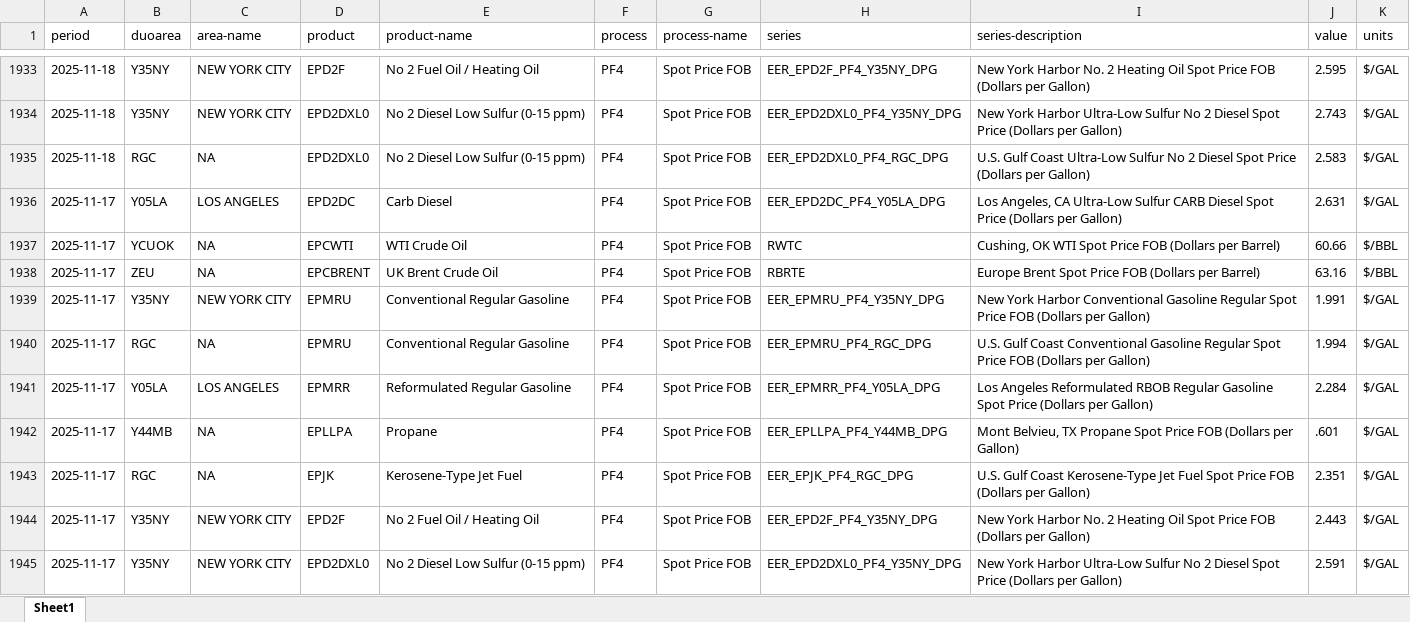
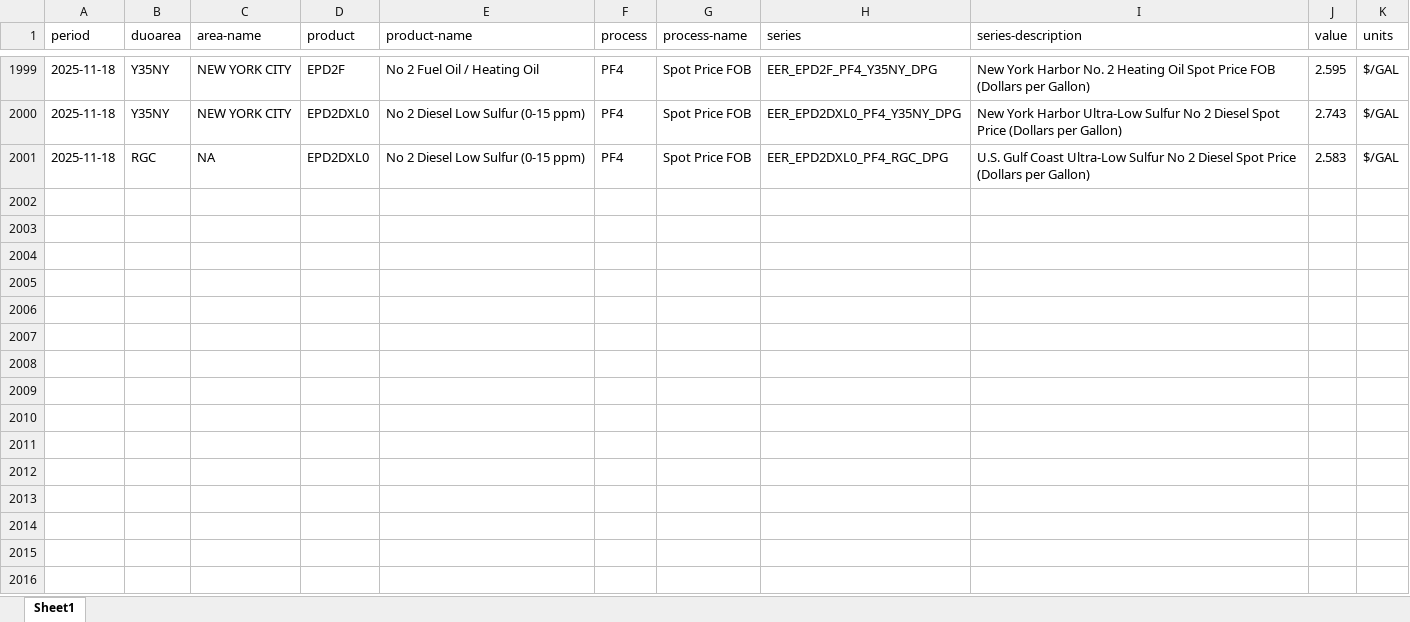
Before and after one commit to Soichiro-Japan/Test1, an Excel workbook: data/eia.xlsx, sheet Sheet1, drawn as a sheet; only a part is shown, gaps mark what is left out; values as stored, in another font and other column widths than the file's, no borders; removed rows and columns are numbered as before the commit, all else as after; the diff covers the shown part only; the diff names each change by its address in the sheet, - before the commit and + after, or states it on an @@ line.

```diff
--- a/data/eia.xlsx (sheet Sheet1)
+++ b/data/eia.xlsx (sheet Sheet1)
-row 1936: 2025-11-17 | Y05LA | LOS ANGELES | EPD2DC | Carb Diesel | PF4 | Spot Price FOB | EER_EPD2DC_PF4_Y05LA_DPG | Los Angeles, CA Ultra-Low Sulfur CARB Diesel Spot Price (Dollars per Gallon) | 2.631 | $/GAL
-row 1937: 2025-11-17 | YCUOK | NA | EPCWTI | WTI Crude Oil | PF4 | Spot Price FOB | RWTC | Cushing, OK WTI Spot Price FOB (Dollars per Barrel) | 60.66 | $/BBL
-row 1938: 2025-11-17 | ZEU | NA | EPCBRENT | UK Brent Crude Oil | PF4 | Spot Price FOB | RBRTE | Europe Brent Spot Price FOB (Dollars per Barrel) | 63.16 | $/BBL
-row 1939: 2025-11-17 | Y35NY | NEW YORK CITY | EPMRU | Conventional Regular Gasoline | PF4 | Spot Price FOB | EER_EPMRU_PF4_Y35NY_DPG | New York Harbor Conventional Gasoline Regular Spot Price FOB (Dollars per Gallon) | 1.991 | $/GAL
-row 1940: 2025-11-17 | RGC | NA | EPMRU | Conventional Regular Gasoline | PF4 | Spot Price FOB | EER_EPMRU_PF4_RGC_DPG | U.S. Gulf Coast Conventional Gasoline Regular Spot Price FOB (Dollars per Gallon) | 1.994 | $/GAL
-row 1941: 2025-11-17 | Y05LA | LOS ANGELES | EPMRR | Reformulated Regular Gasoline | PF4 | Spot Price FOB | EER_EPMRR_PF4_Y05LA_DPG | Los Angeles Reformulated RBOB Regular Gasoline Spot Price (Dollars per Gallon) | 2.284 | $/GAL
-row 1942: 2025-11-17 | Y44MB | NA | EPLLPA | Propane | PF4 | Spot Price FOB | EER_EPLLPA_PF4_Y44MB_DPG | Mont Belvieu, TX Propane Spot Price FOB (Dollars per Gallon) | .601 | $/GAL
-row 1943: 2025-11-17 | RGC | NA | EPJK | Kerosene-Type Jet Fuel | PF4 | Spot Price FOB | EER_EPJK_PF4_RGC_DPG | U.S. Gulf Coast Kerosene-Type Jet Fuel Spot Price FOB (Dollars per Gallon) | 2.351 | $/GAL
-row 1944: 2025-11-17 | Y35NY | NEW YORK CITY | EPD2F | No 2 Fuel Oil / Heating Oil | PF4 | Spot Price FOB | EER_EPD2F_PF4_Y35NY_DPG | New York Harbor No. 2 Heating Oil Spot Price FOB (Dollars per Gallon) | 2.443 | $/GAL
-row 1945: 2025-11-17 | Y35NY | NEW YORK CITY | EPD2DXL0 | No 2 Diesel Low Sulfur (0-15 ppm) | PF4 | Spot Price FOB | EER_EPD2DXL0_PF4_Y35NY_DPG | New York Harbor Ultra-Low Sulfur No 2 Diesel Spot Price (Dollars per Gallon) | 2.591 | $/GAL
```
Also changed, not shown: 66 added rows and 56 removed rows elsewhere in this sheet, 1 other file.
